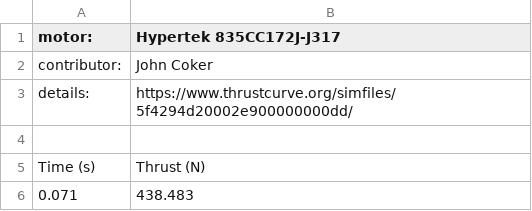
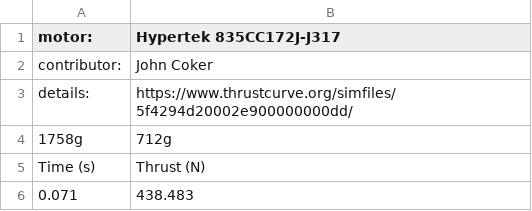
Before and after one commit to Rileymdm/JARVIS, a CSV file: rocket-simulation-ui/thrust_curves/csv/Hypertek_835CC172J-J317.csv, drawn as a sheet; only a part is shown; the diff names each change by its address in the sheet, - before the commit and + after, or states it on an @@ line.

```diff
--- a/rocket-simulation-ui/thrust_curves/csv/Hypertek_835CC172J-J317.csv
+++ b/rocket-simulation-ui/thrust_curves/csv/Hypertek_835CC172J-J317.csv
-row 4: (empty)
+row 4: 1758g | 712g
```
Also changed, not shown: rocket-simulation-ui/thrust_curves/csv/Hypertek_1685CCRGL-L550.csv, rocket-simulation-ui/thrust_curves/csv/Hypertek_1685CCRGLFX-L610FX.csv, 7 other files.
